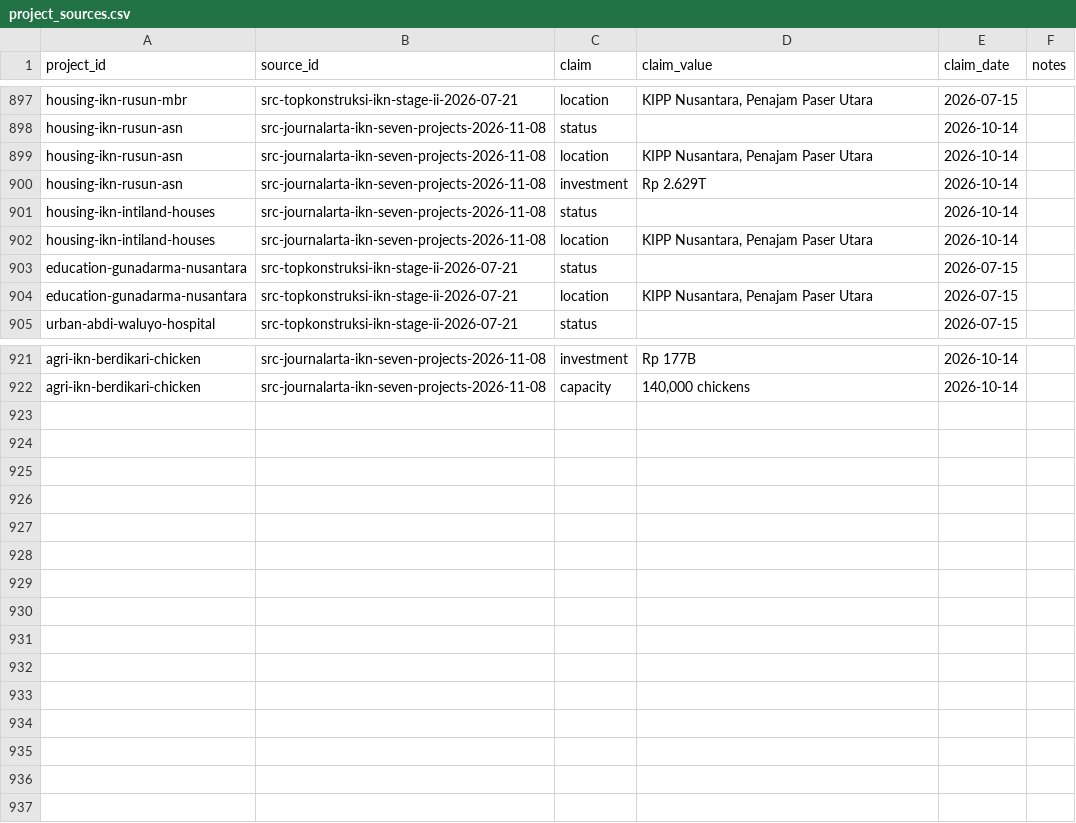
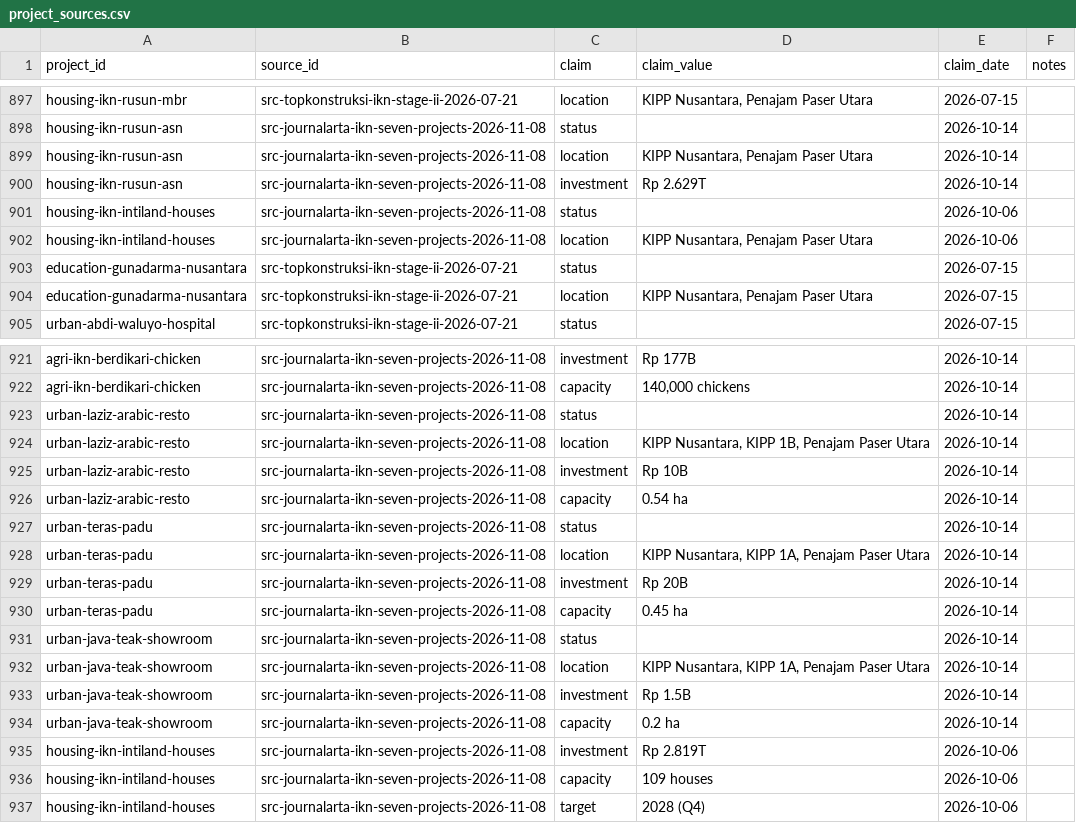
Before and after one commit to oatlayers/infra-id, a CSV file: data/curated/project_sources.csv, drawn as a sheet; only a part is shown, gaps mark what is left out.

```diff
--- a/data/curated/project_sources.csv
+++ b/data/curated/project_sources.csv
@@ -900,4 +900,4 @@ housing-ikn-rusun-asn,src-journalarta-ikn-seven-projects-2026-11-08,location,"KI
 housing-ikn-rusun-asn,src-journalarta-ikn-seven-projects-2026-11-08,investment,Rp 2.629T,2026-10-14,
-housing-ikn-intiland-houses,src-journalarta-ikn-seven-projects-2026-11-08,status,,2026-10-14,
-housing-ikn-intiland-houses,src-journalarta-ikn-seven-projects-2026-11-08,location,"KIPP Nusantara, Penajam Paser Utara",2026-10-14,
+housing-ikn-intiland-houses,src-journalarta-ikn-seven-projects-2026-11-08,status,,2026-10-06,
+housing-ikn-intiland-houses,src-journalarta-ikn-seven-projects-2026-11-08,location,"KIPP Nusantara, Penajam Paser Utara",2026-10-06,
 education-gunadarma-nusantara,src-topkonstruksi-ikn-stage-ii-2026-07-21,status,,2026-07-15,
@@ -922 +922,16 @@ agri-ikn-berdikari-chicken,src-journalarta-ikn-seven-projects-2026-11-08,investm
 agri-ikn-berdikari-chicken,src-journalarta-ikn-seven-projects-2026-11-08,capacity,"140,000 chickens",2026-10-14,
+urban-laziz-arabic-resto,src-journalarta-ikn-seven-projects-2026-11-08,status,,2026-10-14,
+urban-laziz-arabic-resto,src-journalarta-ikn-seven-projects-2026-11-08,location,"KIPP Nusantara, KIPP 1B, Penajam Paser Utara",2026-10-14,
+urban-laziz-arabic-resto,src-journalarta-ikn-seven-projects-2026-11-08,investment,Rp 10B,2026-10-14,
+urban-laziz-arabic-resto,src-journalarta-ikn-seven-projects-2026-11-08,capacity,0.54 ha,2026-10-14,
+urban-teras-padu,src-journalarta-ikn-seven-projects-2026-11-08,status,,2026-10-14,
+urban-teras-padu,src-journalarta-ikn-seven-projects-2026-11-08,location,"KIPP Nusantara, KIPP 1A, Penajam Paser Utara",2026-10-14,
+urban-teras-padu,src-journalarta-ikn-seven-projects-2026-11-08,investment,Rp 20B,2026-10-14,
+urban-teras-padu,src-journalarta-ikn-seven-projects-2026-11-08,capacity,0.45 ha,2026-10-14,
+urban-java-teak-showroom,src-journalarta-ikn-seven-projects-2026-11-08,status,,2026-10-14,
+urban-java-teak-showroom,src-journalarta-ikn-seven-projects-2026-11-08,location,"KIPP Nusantara, KIPP 1A, Penajam Paser Utara",2026-10-14,
+urban-java-teak-showroom,src-journalarta-ikn-seven-projects-2026-11-08,investment,Rp 1.5B,2026-10-14,
+urban-java-teak-showroom,src-journalarta-ikn-seven-projects-2026-11-08,capacity,0.2 ha,2026-10-14,
+housing-ikn-intiland-houses,src-journalarta-ikn-seven-projects-2026-11-08,investment,Rp 2.819T,2026-10-06,
+housing-ikn-intiland-houses,src-journalarta-ikn-seven-projects-2026-11-08,capacity,109 houses,2026-10-06,
+housing-ikn-intiland-houses,src-journalarta-ikn-seven-projects-2026-11-08,target,2028 (Q4),2026-10-06,
```
Also changed, not shown: data/curated/projects.csv, data/derived/i18n_report.csv, 50 other files.
